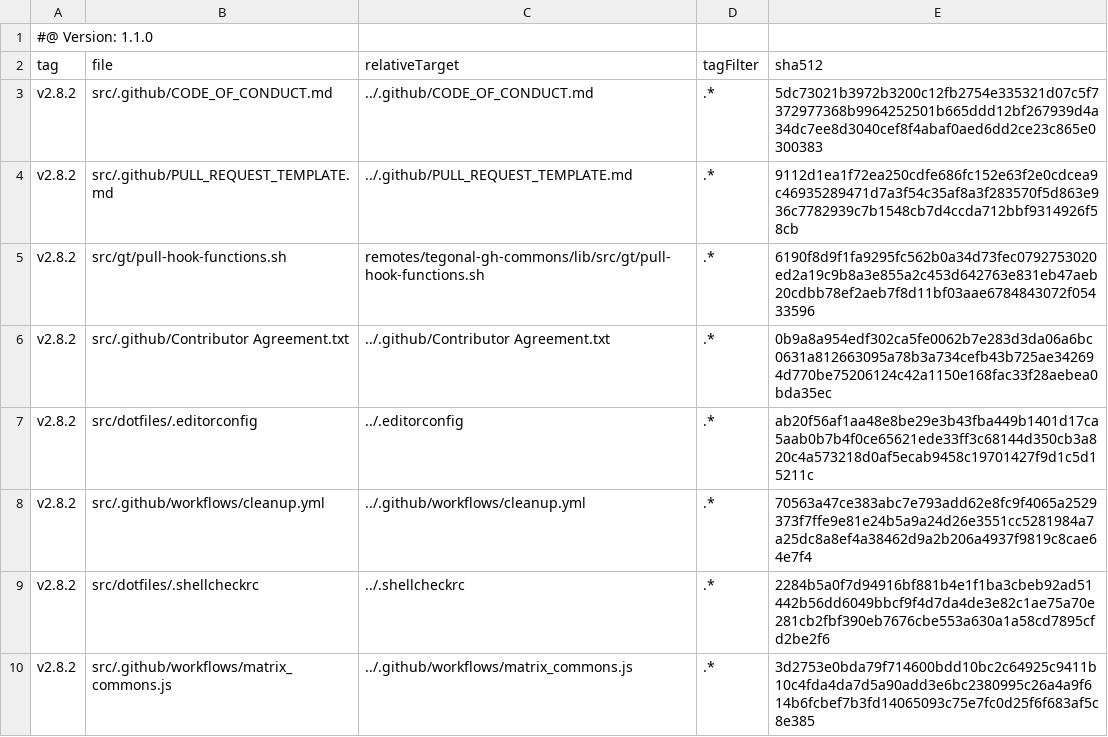
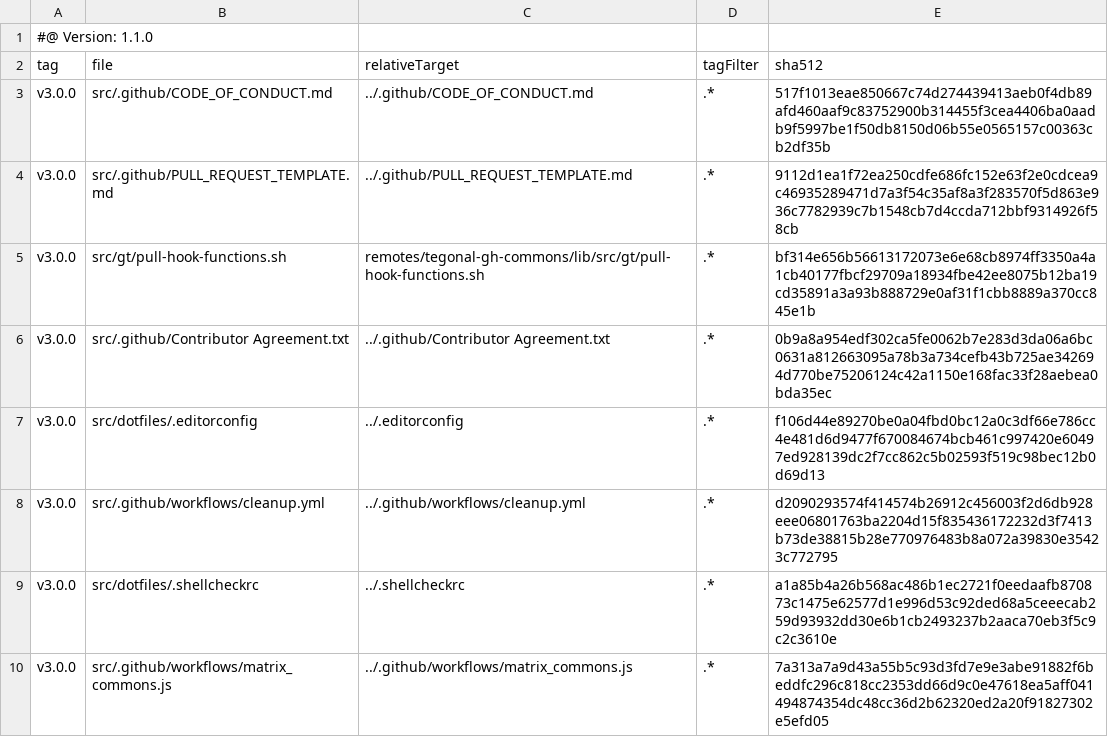
Before and after one commit to tegonal/minimalist, a TSV file: .gt/remotes/tegonal-gh-commons/pulled.tsv, drawn as a sheet.

Commit message:
update files of remote tegonal-gh-commons to version v3.0.0 via gt

```diff
--- a/.gt/remotes/tegonal-gh-commons/pulled.tsv
+++ b/.gt/remotes/tegonal-gh-commons/pulled.tsv
@@ -2,9 +2,9 @@
 tag	file	relativeTarget	tagFilter	sha512
-v2.8.2	src/.github/CODE_OF_CONDUCT.md	../.github/CODE_OF_CONDUCT.md	.*	5dc73021b3972b3200c12fb2754e335321d07c5f7372977368b9964252501b665ddd12bf267939d4a34dc7ee8d3040cef8f4abaf0aed6dd2ce23c865e0300383
-v2.8.2	src/.github/PULL_REQUEST_TEMPLATE.md	../.github/PULL_REQUEST_TEMPLATE.md	.*	9112d1ea1f72ea250cdfe686fc152e63f2e0cdcea9c46935289471d7a3f54c35af8a3f283570f5d863e936c7782939c7b1548cb7d4ccda712bbf9314926f58cb
-v2.8.2	src/gt/pull-hook-functions.sh	remotes/tegonal-gh-commons/lib/src/gt/pull-hook-functions.sh	.*	6190f8d9f1fa9295fc562b0a34d73fec0792753020ed2a19c9b8a3e855a2c453d642763e831eb47aeb20cdbb78ef2aeb7f8d11bf03aae6784843072f05433596
-v2.8.2	src/.github/Contributor Agreement.txt	../.github/Contributor Agreement.txt	.*	0b9a8a954edf302ca5fe0062b7e283d3da06a6bc0631a812663095a78b3a734cefb43b725ae342694d770be75206124c42a1150e168fac33f28aebea0bda35ec
-v2.8.2	src/dotfiles/.editorconfig	../.editorconfig	.*	ab20f56af1aa48e8be29e3b43fba449b1401d17ca5aab0b7b4f0ce65621ede33ff3c68144d350cb3a820c4a573218d0af5ecab9458c19701427f9d1c5d15211c
-v2.8.2	src/.github/workflows/cleanup.yml	../.github/workflows/cleanup.yml	.*	70563a47ce383abc7e793add62e8fc9f4065a2529373f7ffe9e81e24b5a9a24d26e3551cc5281984a7a25dc8a8ef4a38462d9a2b206a4937f9819c8cae64e7f4
-v2.8.2	src/dotfiles/.shellcheckrc	../.shellcheckrc	.*	2284b5a0f7d94916bf881b4e1f1ba3cbeb92ad51442b56dd6049bbcf9f4d7da4de3e82c1ae75a70e281cb2fbf390eb7676cbe553a630a1a58cd7895cfd2be2f6
-v2.8.2	src/.github/workflows/matrix_commons.js	../.github/workflows/matrix_commons.js	.*	3d2753e0bda79f714600bdd10bc2c64925c9411b10c4fda4da7d5a90add3e6bc2380995c26a4a9f614b6fcbef7b3fd14065093c75e7fc0d25f6f683af5c8e385
+v3.0.0	src/.github/CODE_OF_CONDUCT.md	../.github/CODE_OF_CONDUCT.md	.*	517f1013eae850667c74d274439413aeb0f4db89afd460aaf9c83752900b314455f3cea4406ba0aadb9f5997be1f50db8150d06b55e0565157c00363cb2df35b
+v3.0.0	src/.github/PULL_REQUEST_TEMPLATE.md	../.github/PULL_REQUEST_TEMPLATE.md	.*	9112d1ea1f72ea250cdfe686fc152e63f2e0cdcea9c46935289471d7a3f54c35af8a3f283570f5d863e936c7782939c7b1548cb7d4ccda712bbf9314926f58cb
+v3.0.0	src/gt/pull-hook-functions.sh	remotes/tegonal-gh-commons/lib/src/gt/pull-hook-functions.sh	.*	bf314e656b56613172073e6e68cb8974ff3350a4a1cb40177fbcf29709a18934fbe42ee8075b12ba19cd35891a3a93b888729e0af31f1cbb8889a370cc845e1b
+v3.0.0	src/.github/Contributor Agreement.txt	../.github/Contributor Agreement.txt	.*	0b9a8a954edf302ca5fe0062b7e283d3da06a6bc0631a812663095a78b3a734cefb43b725ae342694d770be75206124c42a1150e168fac33f28aebea0bda35ec
+v3.0.0	src/dotfiles/.editorconfig	../.editorconfig	.*	f106d44e89270be0a04fbd0bc12a0c3df66e786cc4e481d6d9477f670084674bcb461c997420e60497ed928139dc2f7cc862c5b02593f519c98bec12b0d69d13
+v3.0.0	src/.github/workflows/cleanup.yml	../.github/workflows/cleanup.yml	.*	d2090293574f414574b26912c456003f2d6db928eee06801763ba2204d15f835436172232d3f7413b73de38815b28e770976483b8a072a39830e35423c772795
+v3.0.0	src/dotfiles/.shellcheckrc	../.shellcheckrc	.*	a1a85b4a26b568ac486b1ec2721f0eedaafb870873c1475e62577d1e996d53c92ded68a5ceeecab259d93932dd30e6b1cb2493237b2aaca70eb3f5c9c2c3610e
+v3.0.0	src/.github/workflows/matrix_commons.js	../.github/workflows/matrix_commons.js	.*	7a313a7a9d43a55b5c93d3fd7e9e3abe91882f6beddfc296c818cc2353dd66d9c0e47618ea5aff041494874354dc48cc36d2b62320ed2a20f91827302e5efd05
```
Also changed, not shown: 6 other files.
